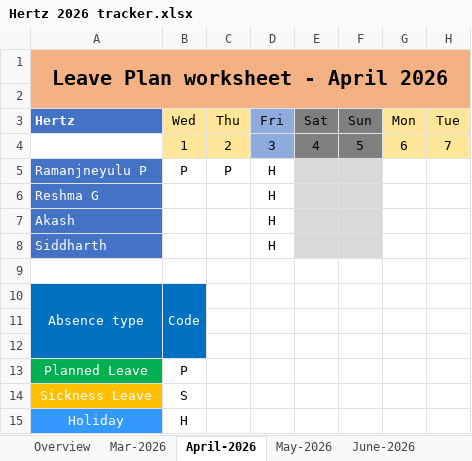
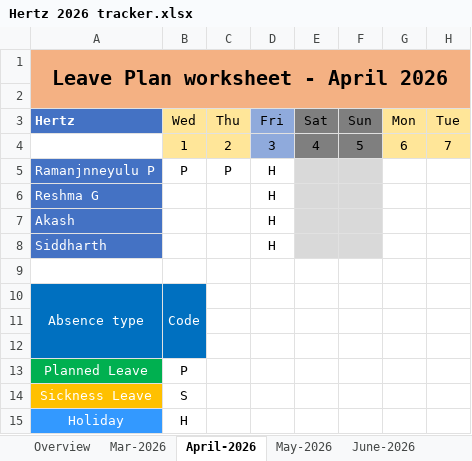
Before and after one commit to ramjiram42/hertz-leave-tracker, an Excel workbook: public/Hertz 2026 tracker.xlsx, sheet April-2026, drawn as a sheet; only a part is shown; values as stored, in another font and other column widths than the file's, no borders; conditional formats and table styles not drawn; the diff names each change by its address in the sheet, - before the commit and + after, or states it on an @@ line.

```diff
--- a/public/Hertz 2026 tracker.xlsx (sheet April-2026)
+++ b/public/Hertz 2026 tracker.xlsx (sheet April-2026)
-A5 (Hertz): Ramanjneyulu P
+A5 (Hertz): Ramanjnneyulu P
```
Also changed, not shown: sheet Overview, sheet June-2026, sheet Mar-2026, sheet May-2026, 2 other files.
